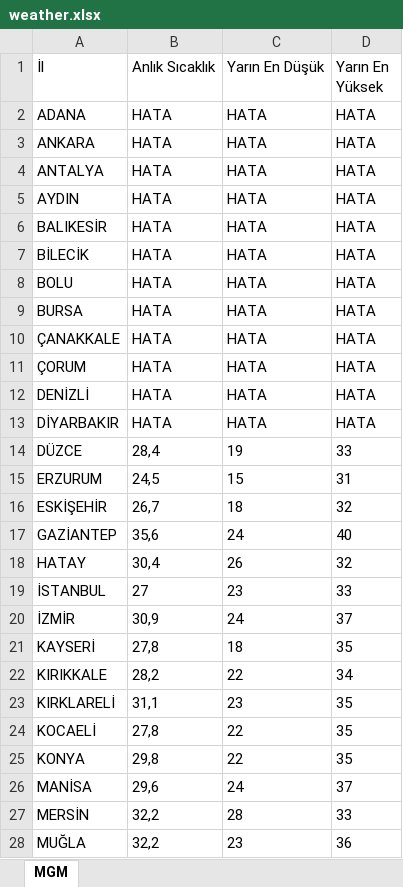
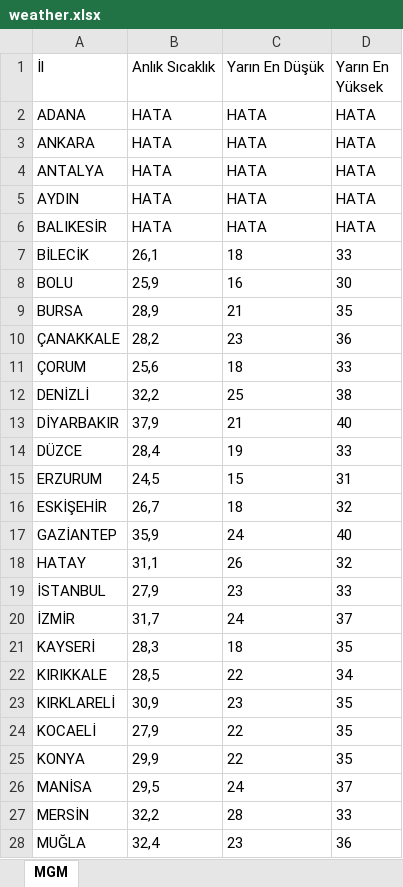
Before and after one commit to ekingunindi1-web/mgm-weather-reader, an Excel workbook: weather.xlsx, sheet MGM, drawn as a sheet; only a part is shown; values as stored, in another font and other column widths than the file's, no borders; the diff covers the shown part only; the diff names each change by its address in the sheet, - before the commit and + after, or states it on an @@ line.

```diff
--- a/weather.xlsx (sheet MGM)
+++ b/weather.xlsx (sheet MGM)
-B7 (Anlık Sıcaklık): HATA
+B7 (Anlık Sıcaklık): 26,1
-C7 (Yarın En Düşük): HATA
+C7 (Yarın En Düşük): 18
-D7 (Yarın En Yüksek): HATA
+D7 (Yarın En Yüksek): 33
-B8 (Anlık Sıcaklık): HATA
+B8 (Anlık Sıcaklık): 25,9
-C8 (Yarın En Düşük): HATA
+C8 (Yarın En Düşük): 16
-D8 (Yarın En Yüksek): HATA
+D8 (Yarın En Yüksek): 30
-B9 (Anlık Sıcaklık): HATA
+B9 (Anlık Sıcaklık): 28,9
-C9 (Yarın En Düşük): HATA
+C9 (Yarın En Düşük): 21
-D9 (Yarın En Yüksek): HATA
+D9 (Yarın En Yüksek): 35
-B10 (Anlık Sıcaklık): HATA
+B10 (Anlık Sıcaklık): 28,2
-C10 (Yarın En Düşük): HATA
+C10 (Yarın En Düşük): 23
-D10 (Yarın En Yüksek): HATA
+D10 (Yarın En Yüksek): 36
-B11 (Anlık Sıcaklık): HATA
+B11 (Anlık Sıcaklık): 25,6
-C11 (Yarın En Düşük): HATA
+C11 (Yarın En Düşük): 18
-D11 (Yarın En Yüksek): HATA
+D11 (Yarın En Yüksek): 33
-B12 (Anlık Sıcaklık): HATA
+B12 (Anlık Sıcaklık): 32,2
-C12 (Yarın En Düşük): HATA
+C12 (Yarın En Düşük): 25
-D12 (Yarın En Yüksek): HATA
+D12 (Yarın En Yüksek): 38
-B13 (Anlık Sıcaklık): HATA
+B13 (Anlık Sıcaklık): 37,9
-C13 (Yarın En Düşük): HATA
+C13 (Yarın En Düşük): 21
-D13 (Yarın En Yüksek): HATA
+D13 (Yarın En Yüksek): 40
-B17 (Anlık Sıcaklık): 35,6
+B17 (Anlık Sıcaklık): 35,9
-B18 (Anlık Sıcaklık): 30,4
+B18 (Anlık Sıcaklık): 31,1
-B19 (Anlık Sıcaklık): 27
+B19 (Anlık Sıcaklık): 27,9
-B20 (Anlık Sıcaklık): 30,9
+B20 (Anlık Sıcaklık): 31,7
-B21 (Anlık Sıcaklık): 27,8
+B21 (Anlık Sıcaklık): 28,3
-B22 (Anlık Sıcaklık): 28,2
+B22 (Anlık Sıcaklık): 28,5
-B23 (Anlık Sıcaklık): 31,1
+B23 (Anlık Sıcaklık): 30,9
-B24 (Anlık Sıcaklık): 27,8
+B24 (Anlık Sıcaklık): 27,9
-B25 (Anlık Sıcaklık): 29,8
+B25 (Anlık Sıcaklık): 29,9
-B26 (Anlık Sıcaklık): 29,6
+B26 (Anlık Sıcaklık): 29,5
-B28 (Anlık Sıcaklık): 32,2
+B28 (Anlık Sıcaklık): 32,4
```
Also changed, not shown: 5 edited cells elsewhere in this sheet.
